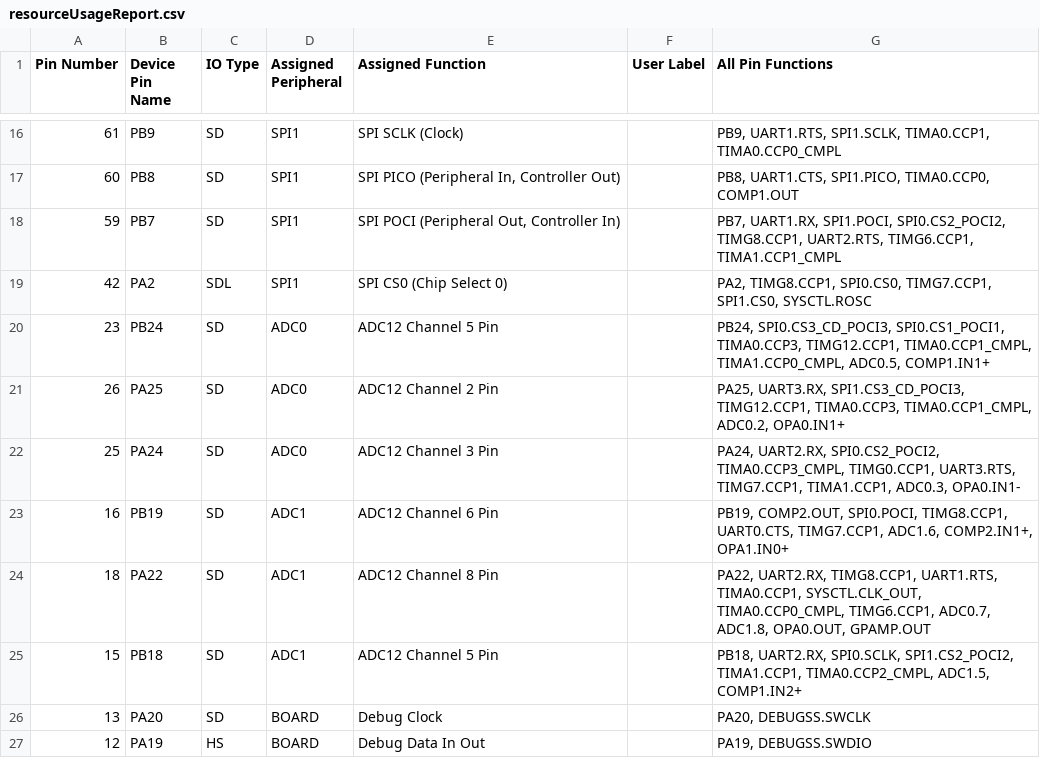
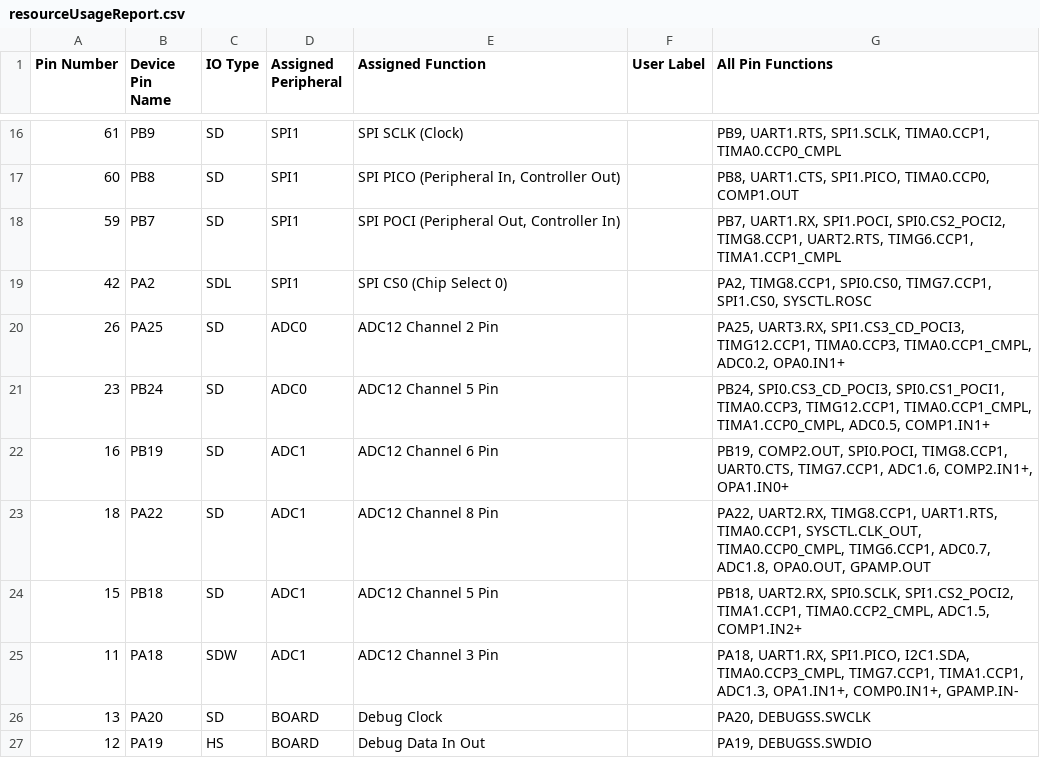
Before and after one commit to obsfeil/Motion_Music_Studio, a CSV file: Debug/syscfg/resourceUsageReport.csv, drawn as a sheet; only a part is shown, gaps mark what is left out.

```diff
--- a/Debug/syscfg/resourceUsageReport.csv
+++ b/Debug/syscfg/resourceUsageReport.csv
@@ -19,5 +19,4 @@ Pin Number,Device Pin Name,IO Type,Assigned Peripheral,Assigned Function ,User L
 42,PA2,SDL,SPI1,"SPI CS0 (Chip Select 0)",,"PA2, TIMG8.CCP1, SPI0.CS0, TIMG7.CCP1, SPI1.CS0, SYSCTL.ROSC"
+26,PA25,SD,ADC0,"ADC12 Channel 2 Pin",,"PA25, UART3.RX, SPI1.CS3_CD_POCI3, TIMG12.CCP1, TIMA0.CCP3, TIMA0.CCP1_CMPL, ADC0.2, OPA0.IN1+"
 23,PB24,SD,ADC0,"ADC12 Channel 5 Pin",,"PB24, SPI0.CS3_CD_POCI3, SPI0.CS1_POCI1, TIMA0.CCP3, TIMG12.CCP1, TIMA0.CCP1_CMPL, TIMA1.CCP0_CMPL, ADC0.5, COMP1.IN1+"
-26,PA25,SD,ADC0,"ADC12 Channel 2 Pin",,"PA25, UART3.RX, SPI1.CS3_CD_POCI3, TIMG12.CCP1, TIMA0.CCP3, TIMA0.CCP1_CMPL, ADC0.2, OPA0.IN1+"
-25,PA24,SD,ADC0,"ADC12 Channel 3 Pin",,"PA24, UART2.RX, SPI0.CS2_POCI2, TIMA0.CCP3_CMPL, TIMG0.CCP1, UART3.RTS, TIMG7.CCP1, TIMA1.CCP1, ADC0.3, OPA0.IN1-"
 16,PB19,SD,ADC1,"ADC12 Channel 6 Pin",,"PB19, COMP2.OUT, SPI0.POCI, TIMG8.CCP1, UART0.CTS, TIMG7.CCP1, ADC1.6, COMP2.IN1+, OPA1.IN0+"
@@ -25,2 +24,3 @@ Pin Number,Device Pin Name,IO Type,Assigned Peripheral,Assigned Function ,User L
 15,PB18,SD,ADC1,"ADC12 Channel 5 Pin",,"PB18, UART2.RX, SPI0.SCLK, SPI1.CS2_POCI2, TIMA1.CCP1, TIMA0.CCP2_CMPL, ADC1.5, COMP1.IN2+"
+11,PA18,SDW,ADC1,"ADC12 Channel 3 Pin",,"PA18, UART1.RX, SPI1.PICO, I2C1.SDA, TIMA0.CCP3_CMPL, TIMG7.CCP1, TIMA1.CCP1, ADC1.3, OPA1.IN1+, COMP0.IN1+, GPAMP.IN-"
 13,PA20,SD,BOARD,"Debug Clock",,"PA20, DEBUGSS.SWCLK"
```
Also changed, not shown: 12 other files.
